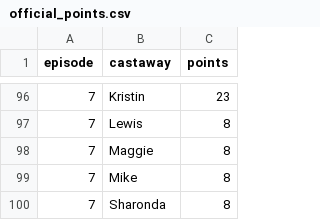
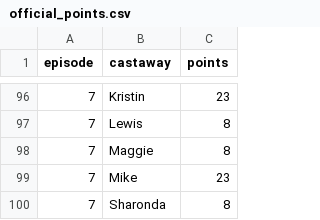
Before and after one commit to leighjbgmailcom/survivor-pool, a CSV file: seasons/51/official_points.csv, drawn as a sheet; only a part is shown, gaps mark what is left out.

```diff
--- a/seasons/51/official_points.csv
+++ b/seasons/51/official_points.csv
@@ -98,3 +98,3 @@ episode,castaway,points
 7,Maggie,8
-7,Mike,8
+7,Mike,23
 7,Sharonda,8
```
Also changed, not shown: seasons/51/official_breakdown.csv, seasons/51/official_meta.csv, 1 other file.
